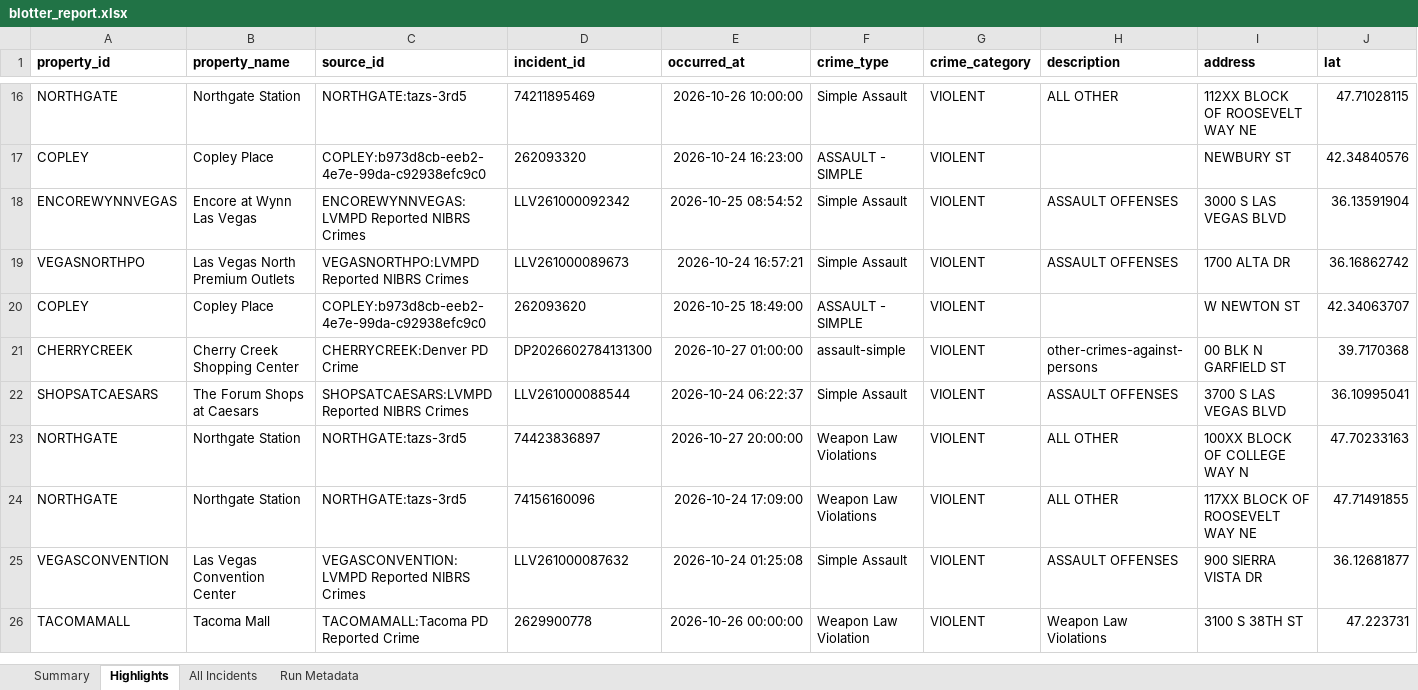
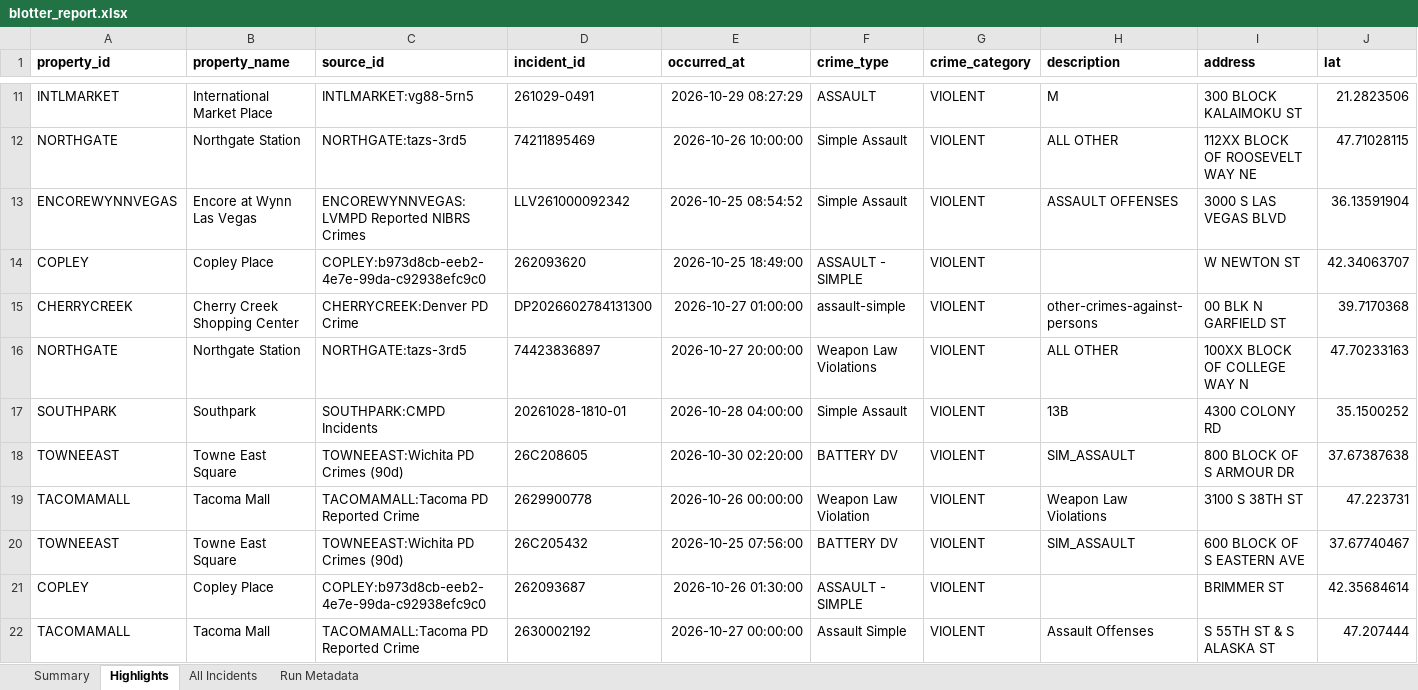
Before and after one commit to lordnader2002-sudo/Blotter_Reports, an Excel workbook: reports/latest/blotter_report.xlsx, sheet Highlights, drawn as a sheet; only a part is shown, gaps mark what is left out; values as stored, in another font and other column widths than the file's, no borders; removed rows and columns are numbered as before the commit, all else as after; rows hold the shown columns only; the diff covers the shown part only; the diff names each change by its address in the sheet, - before the commit and + after, or states it on an @@ line.

```diff
--- a/reports/latest/blotter_report.xlsx (sheet Highlights)
+++ b/reports/latest/blotter_report.xlsx (sheet Highlights)
+row 11: INTLMARKET | International Market Place | INTLMARKET:vg88-5rn5 | 261029-0491 | 2026-10-29 08:27:29 | ASSAULT | VIOLENT | M | 300 BLOCK KALAIMOKU ST | 21.2823506
-row 17: COPLEY | Copley Place | COPLEY:b973d8cb-eeb2-4e7e-99da-c92938efc9c0 | 262093320 | 2026-10-24 16:23:00 | ASSAULT - SIMPLE | VIOLENT |  | NEWBURY ST | 42.34840576
-row 19: VEGASNORTHPO | Las Vegas North Premium Outlets | VEGASNORTHPO:LVMPD Reported NIBRS Crimes | LLV261000089673 | 2026-10-24 16:57:21 | Simple Assault | VIOLENT | ASSAULT OFFENSES | 1700 ALTA DR | 36.16862742
-row 22: SHOPSATCAESARS | The Forum Shops at Caesars | SHOPSATCAESARS:LVMPD Reported NIBRS Crimes | LLV261000088544 | 2026-10-24 06:22:37 | Simple Assault | VIOLENT | ASSAULT OFFENSES | 3700 S LAS VEGAS BLVD | 36.10995041
-row 24: NORTHGATE | Northgate Station | NORTHGATE:tazs-3rd5 | 74156160096 | 2026-10-24 17:09:00 | Weapon Law Violations | VIOLENT | ALL OTHER | 117XX BLOCK OF ROOSEVELT WAY NE | 47.71491855
-row 25: VEGASCONVENTION | Las Vegas Convention Center | VEGASCONVENTION:LVMPD Reported NIBRS Crimes | LLV261000087632 | 2026-10-24 01:25:08 | Simple Assault | VIOLENT | ASSAULT OFFENSES | 900 SIERRA VISTA DR | 36.12681877
+row 17: SOUTHPARK | Southpark | SOUTHPARK:CMPD Incidents | 20261028-1810-01 | 2026-10-28 04:00:00 | Simple Assault | VIOLENT | 13B | 4300 COLONY RD | 35.1500252
+row 18: TOWNEEAST | Towne East Square | TOWNEEAST:Wichita PD Crimes (90d) | 26C208605 | 2026-10-30 02:20:00 | BATTERY DV | VIOLENT | SIM_ASSAULT | 800 BLOCK OF S ARMOUR DR | 37.67387638
+row 20: TOWNEEAST | Towne East Square | TOWNEEAST:Wichita PD Crimes (90d) | 26C205432 | 2026-10-25 07:56:00 | BATTERY DV | VIOLENT | SIM_ASSAULT | 600 BLOCK OF S EASTERN AVE | 37.67740467
+row 21: COPLEY | Copley Place | COPLEY:b973d8cb-eeb2-4e7e-99da-c92938efc9c0 | 262093687 | 2026-10-26 01:30:00 | ASSAULT - SIMPLE | VIOLENT |  | BRIMMER ST | 42.35684614
+row 22: TACOMAMALL | Tacoma Mall | TACOMAMALL:Tacoma PD Reported Crime | 2630002192 | 2026-10-27 00:00:00 | Assault Simple | VIOLENT | Assault Offenses | S 55TH ST & S ALASKA ST | 47.207444
```
Also changed, not shown: 6 added rows and 7 removed rows elsewhere in this sheet, sheet All Incidents, sheet Summary, sheet Run Metadata, 7 other files.
